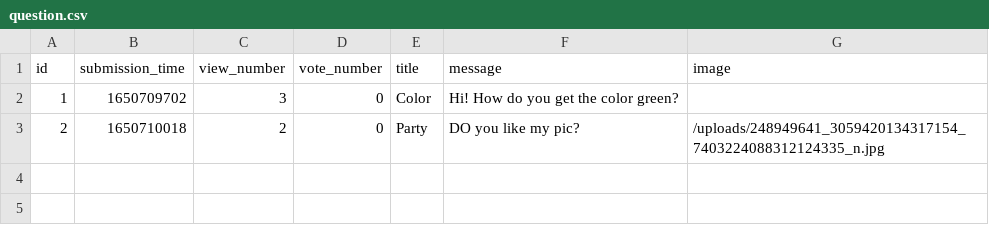
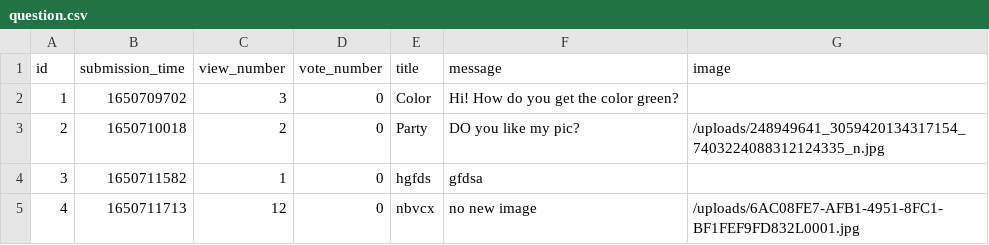
Before and after one commit to abenteuerzeit/ask-mate, a CSV file: sample_data/question.csv, drawn as a sheet.

Commit message:
Fix edit to keep image when not uploading a new one

```diff
--- a/sample_data/question.csv
+++ b/sample_data/question.csv
@@ -3 +3,3 @@ id,submission_time,view_number,vote_number,title,message,image
 2,1650710018,2,0,Party,DO you like my pic?,/uploads/248949641_3059420134317154_7403224088312124335_n.jpg
+3,1650711582,1,0,hgfds,gfdsa,
+4,1650711713,12,0,nbvcx,no new image,/uploads/6AC08FE7-AFB1-4951-8FC1-BF1FEF9FD832L0001.jpg
```
Also changed, not shown: 3 other files.
